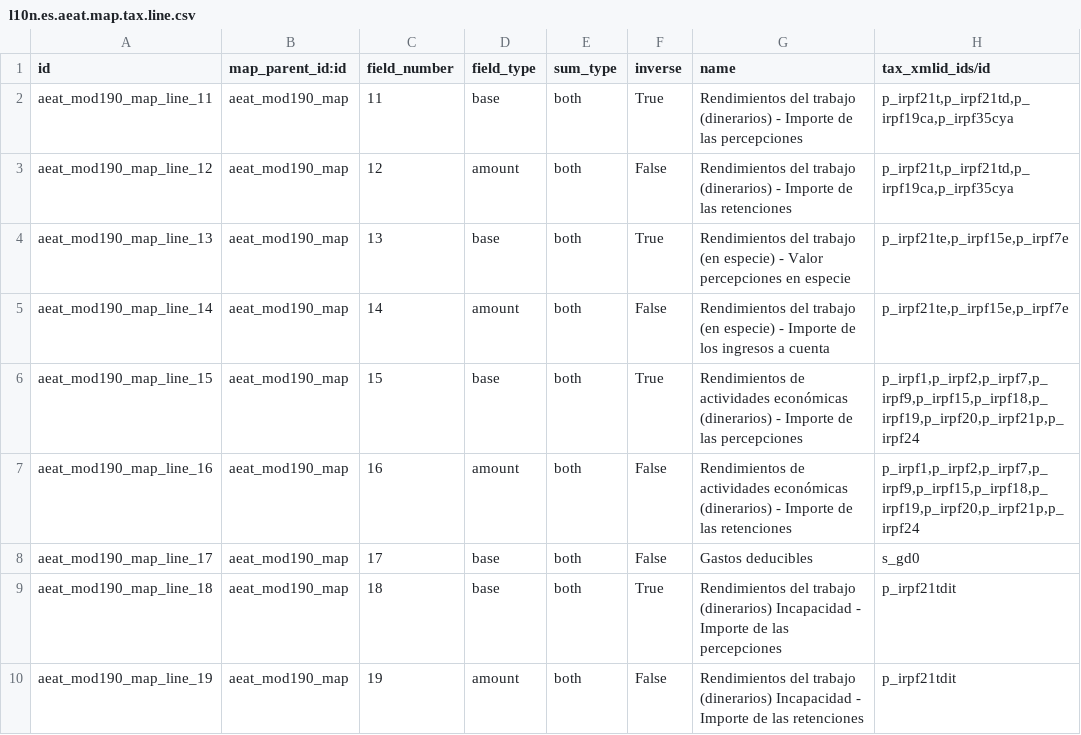
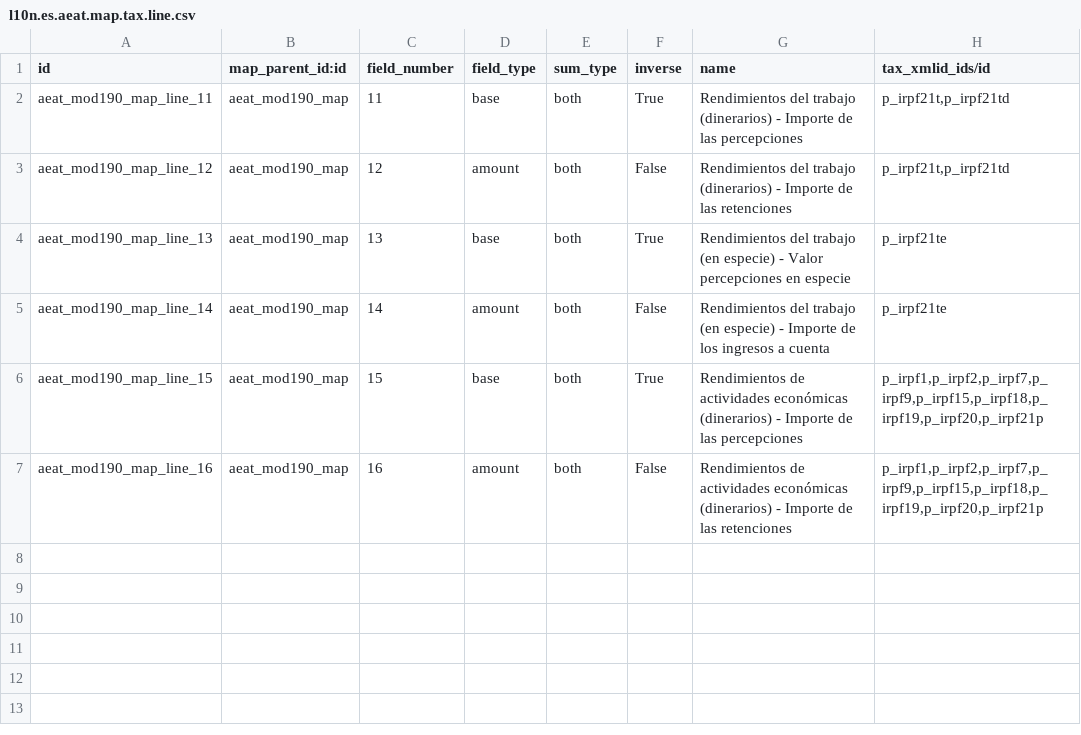
Before and after one commit to nachosarmiento/l10n-spain, a CSV file: l10n_es_aeat_mod190/data/l10n.es.aeat.map.tax.line.csv, drawn as a sheet.

Commit message:
Migración del módulo l10n_es_aeat_mod190 de Odoo 16 a 18

```diff
--- a/l10n_es_aeat_mod190/data/l10n.es.aeat.map.tax.line.csv
+++ b/l10n_es_aeat_mod190/data/l10n.es.aeat.map.tax.line.csv
@@ -1,10 +1,7 @@
 id,map_parent_id:id,field_number,field_type,sum_type,inverse,name,tax_xmlid_ids/id
-aeat_mod190_map_line_11,aeat_mod190_map,11,base,both,True,Rendimientos del trabajo (dinerarios) - Importe de las percepciones,"p_irpf21t,p_irpf21td,p_irpf19ca,p_irpf35cya"
-aeat_mod190_map_line_12,aeat_mod190_map,12,amount,both,False,Rendimientos del trabajo (dinerarios) - Importe de las retenciones,"p_irpf21t,p_irpf21td,p_irpf19ca,p_irpf35cya"
-aeat_mod190_map_line_13,aeat_mod190_map,13,base,both,True,Rendimientos del trabajo (en especie) - Valor percepciones en especie,"p_irpf21te,p_irpf15e,p_irpf7e"
-aeat_mod190_map_line_14,aeat_mod190_map,14,amount,both,False,Rendimientos del trabajo (en especie) - Importe de los ingresos a cuenta,"p_irpf21te,p_irpf15e,p_irpf7e"
-aeat_mod190_map_line_15,aeat_mod190_map,15,base,both,True,Rendimientos de actividades económicas (dinerarios) - Importe de las percepciones,"p_irpf1,p_irpf2,p_irpf7,p_irpf9,p_irpf15,p_irpf18,p_irpf19,p_irpf20,p_irpf21p,p_irpf24"
-aeat_mod190_map_line_16,aeat_mod190_map,16,amount,both,False,Rendimientos de actividades económicas (dinerarios) - Importe de las retenciones,"p_irpf1,p_irpf2,p_irpf7,p_irpf9,p_irpf15,p_irpf18,p_irpf19,p_irpf20,p_irpf21p,p_irpf24"
-aeat_mod190_map_line_17,aeat_mod190_map,17,base,both,False,Gastos deducibles,"s_gd0"
-aeat_mod190_map_line_18,aeat_mod190_map,18,base,both,True,Rendimientos del trabajo (dinerarios) Incapacidad - Importe de las percepciones,"p_irpf21tdit"
-aeat_mod190_map_line_19,aeat_mod190_map,19,amount,both,False,Rendimientos del trabajo (dinerarios) Incapacidad - Importe de las retenciones,"p_irpf21tdit"
+aeat_mod190_map_line_11,aeat_mod190_map,11,base,both,True,Rendimientos del trabajo (dinerarios) - Importe de las percepciones,"p_irpf21t,p_irpf21td"
+aeat_mod190_map_line_12,aeat_mod190_map,12,amount,both,False,Rendimientos del trabajo (dinerarios) - Importe de las retenciones,"p_irpf21t,p_irpf21td"
+aeat_mod190_map_line_13,aeat_mod190_map,13,base,both,True,Rendimientos del trabajo (en especie) - Valor percepciones en especie,p_irpf21te
+aeat_mod190_map_line_14,aeat_mod190_map,14,amount,both,False,Rendimientos del trabajo (en especie) - Importe de los ingresos a cuenta,p_irpf21te
+aeat_mod190_map_line_15,aeat_mod190_map,15,base,both,True,Rendimientos de actividades económicas (dinerarios) - Importe de las percepciones,"p_irpf1,p_irpf2,p_irpf7,p_irpf9,p_irpf15,p_irpf18,p_irpf19,p_irpf20,p_irpf21p"
+aeat_mod190_map_line_16,aeat_mod190_map,16,amount,both,False,Rendimientos de actividades económicas (dinerarios) - Importe de las retenciones,"p_irpf1,p_irpf2,p_irpf7,p_irpf9,p_irpf15,p_irpf18,p_irpf19,p_irpf20,p_irpf21p"
```
Also changed, not shown: l10n_es_aeat_mod190/data/2017/aeat.model.export.config.line.csv, l10n_es_aeat_mod190/data/2025/aeat.model.export.config.line.csv, 17 other files.
